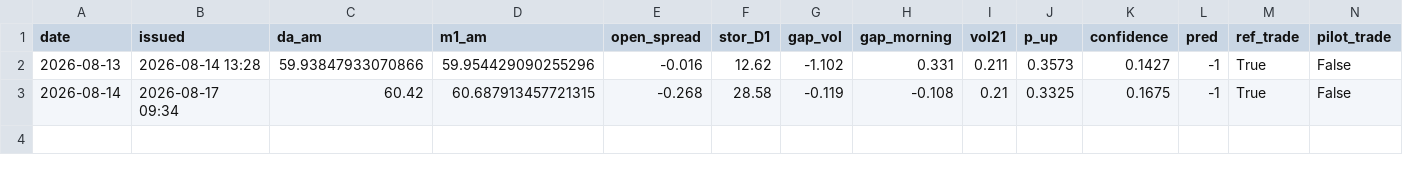
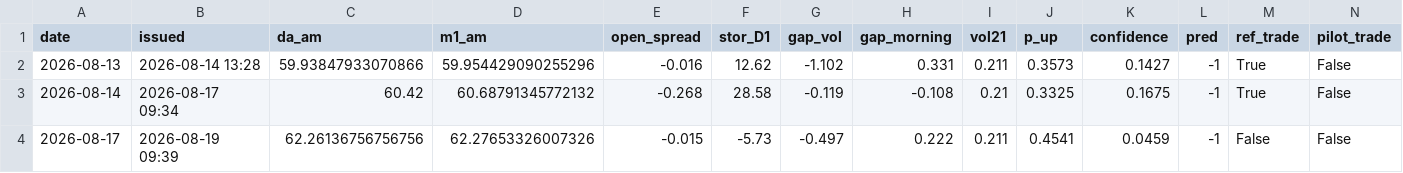
Before and after one commit to MuditaLi/gas_short_term_deploy, a CSV file: data/spread_signal_backfill.csv, drawn as a sheet.

Commit message:
data 2026-08-19 09:39

```diff
--- a/data/spread_signal_backfill.csv
+++ b/data/spread_signal_backfill.csv
@@ -2,2 +2,3 @@ date,issued,da_am,m1_am,open_spread,stor_D1,gap_vol,gap_morning,vol21,p_up,confi
 2026-08-13,2026-08-14 13:28,59.93847933070866,59.954429090255296,-0.016,12.62,-1.102,0.331,0.211,0.3573,0.1427,-1,True,False
-2026-08-14,2026-08-17 09:34,60.42,60.687913457721315,-0.268,28.58,-0.119,-0.108,0.21,0.3325,0.1675,-1,True,False
+2026-08-14,2026-08-17 09:34,60.42,60.68791345772132,-0.268,28.58,-0.119,-0.108,0.21,0.3325,0.1675,-1,True,False
+2026-08-17,2026-08-19 09:39,62.26136756756756,62.27653326007326,-0.015,-5.73,-0.497,0.222,0.211,0.4541,0.0459,-1,False,False
```
Also changed, not shown: 2 other files.
